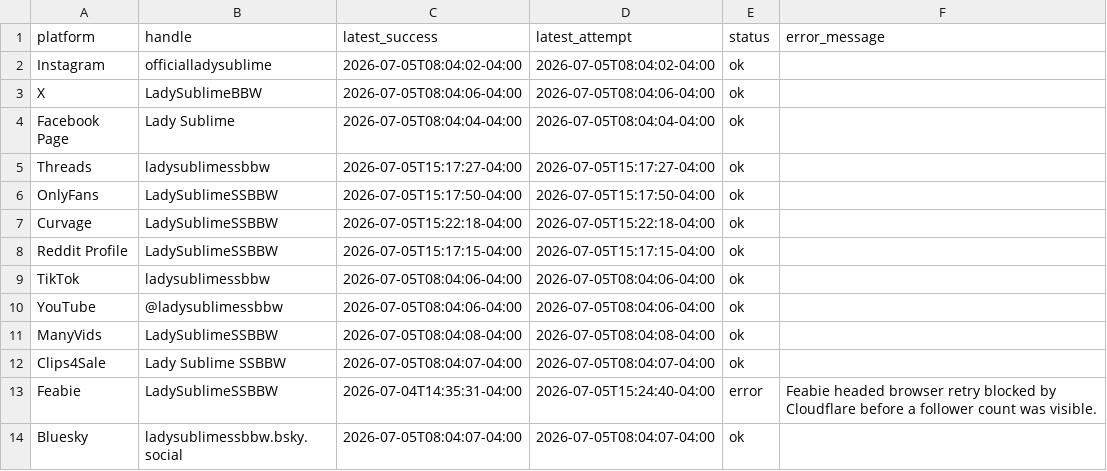
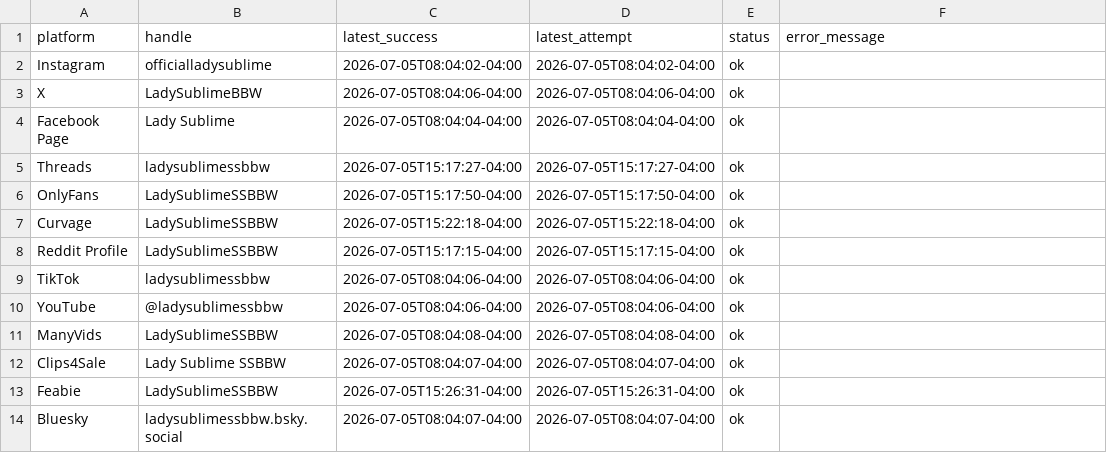
Before and after one commit to Trippaeon3/sublime-social-tracker-site, a CSV file: dashboard/data/source_freshness.csv, drawn as a sheet.

```diff
--- a/dashboard/data/source_freshness.csv
+++ b/dashboard/data/source_freshness.csv
@@ -12,3 +12,3 @@ ManyVids,LadySublimeSSBBW,2026-07-05T08:04:08-04:00,2026-07-05T08:04:08-04:00,ok
 Clips4Sale,Lady Sublime SSBBW,2026-07-05T08:04:07-04:00,2026-07-05T08:04:07-04:00,ok,
-Feabie,LadySublimeSSBBW,2026-07-04T14:35:31-04:00,2026-07-05T15:24:40-04:00,error,Feabie headed browser retry blocked by Cloudflare before a follower count was visible.
+Feabie,LadySublimeSSBBW,2026-07-05T15:26:31-04:00,2026-07-05T15:26:31-04:00,ok,
 Bluesky,ladysublimessbbw.bsky.social,2026-07-05T08:04:07-04:00,2026-07-05T08:04:07-04:00,ok,
```
Also changed, not shown: dashboard/data/daily_history.csv, dashboard/data/platform_summary.csv, 3 other files.
